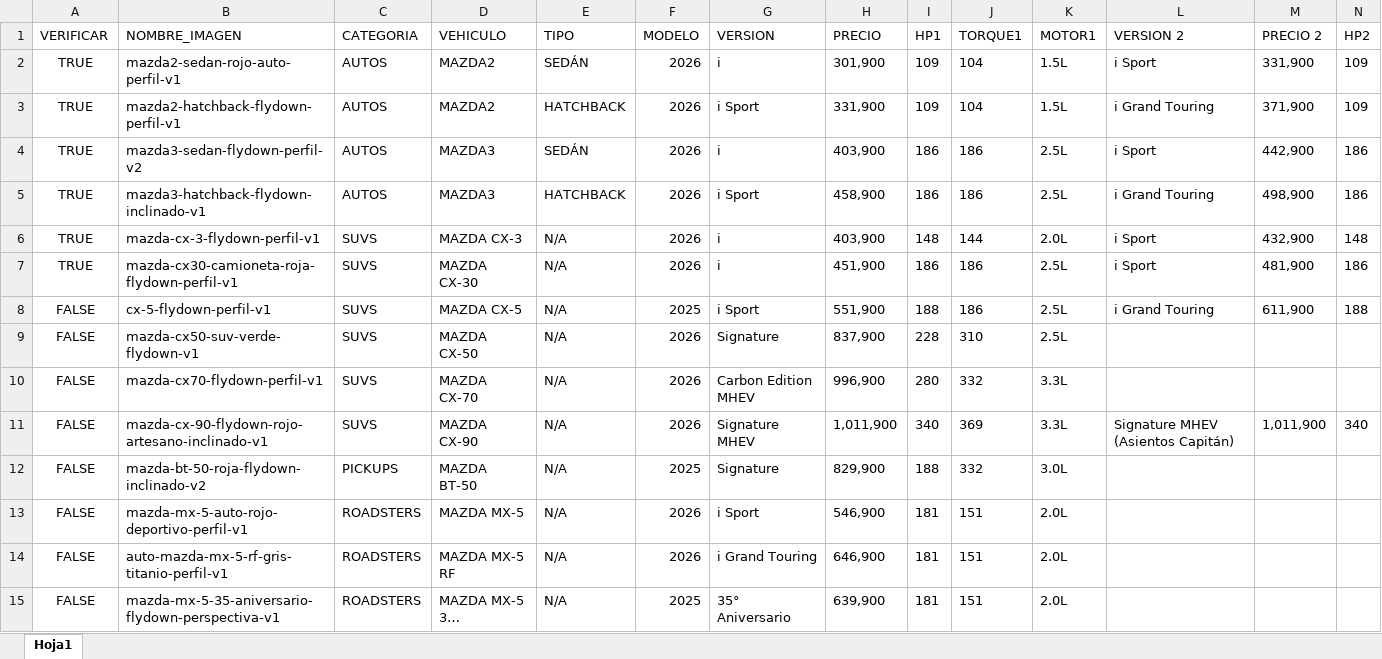
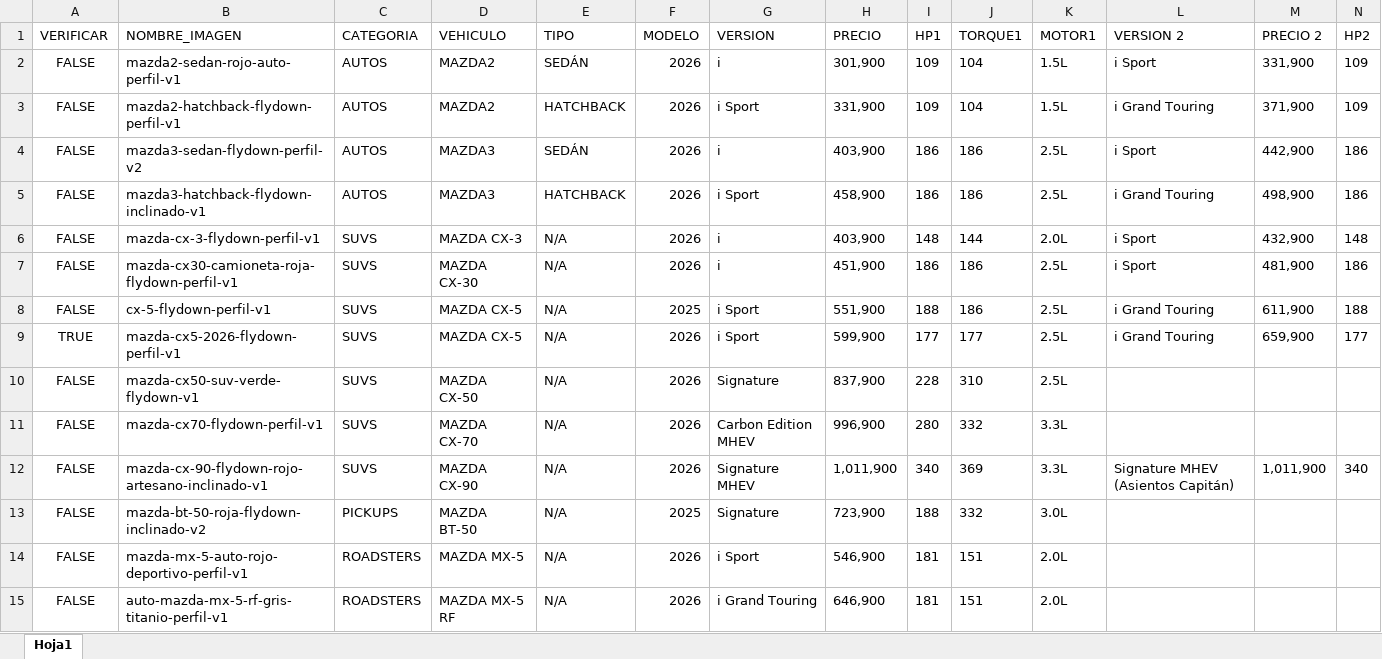
Before and after one commit to Mvelasco-git/MazdaMX2, an Excel workbook: MazdaMX2/Dealers.xlsx, sheet Hoja1, drawn as a sheet; only a part is shown; the shorter side is filled out with more unchanged rows; long unchanged cells end in …; values as stored, in another font and other column widths than the file's, no borders; addresses are those after the commit; rows hold the shown columns only; the diff names each change by its address in the sheet, - before the commit and + after, or states it on an @@ line.

Commit message:
Se sube nuevo código mejorando la lectura del archivo excel solo una vez en la ejecución.

```diff
--- a/MazdaMX2/Dealers.xlsx (sheet Hoja1)
+++ b/MazdaMX2/Dealers.xlsx (sheet Hoja1)
-A2:A7 (VERIFICAR): TRUE
+A2:A7 (VERIFICAR): FALSE
+row 9: TRUE | mazda-cx5-2026-flydown-perfil-v1 | SUVS | MAZDA CX-5 | N/A | 2026 | i Sport | 599,900 | 177 | 177 | 2.5L | i Grand Touring | 659,900 | 177
-H13 (PRECIO): 829,900
+H13 (PRECIO): 723,900
```
Also changed, not shown: 2 other files.
